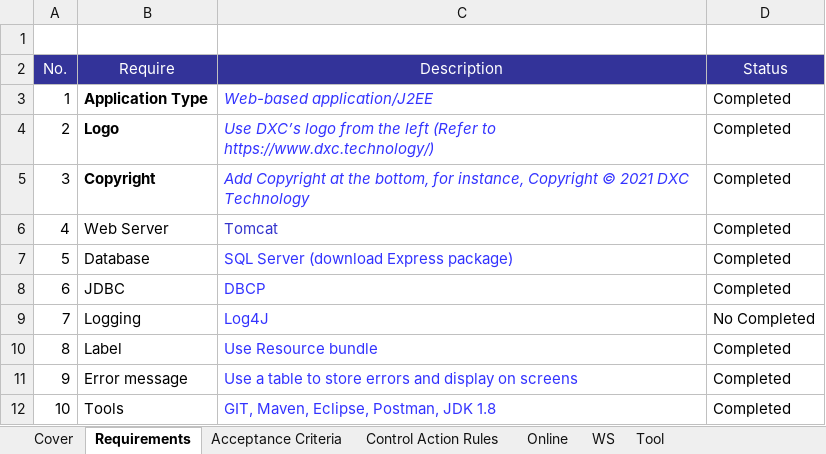
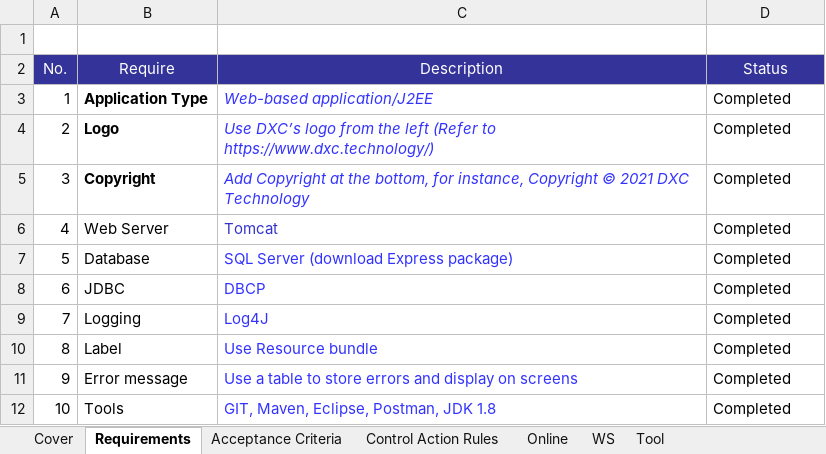
Before and after one commit to hai0626/DemoClient, an Excel workbook: US001 - Quality Assurance Checklist Create Client v1.xlsx, sheet Requirements, drawn as a sheet; values as stored, in another font and other column widths than the file's, no borders; the diff names each change by its address in the sheet, - before the commit and + after, or states it on an @@ line.

```diff
--- a/US001 - Quality Assurance Checklist Create Client v1.xlsx (sheet Requirements)
+++ b/US001 - Quality Assurance Checklist Create Client v1.xlsx (sheet Requirements)
-D9 (Status): No Completed
+D9 (Status): Completed
```
Also changed, not shown: 6 other files.
